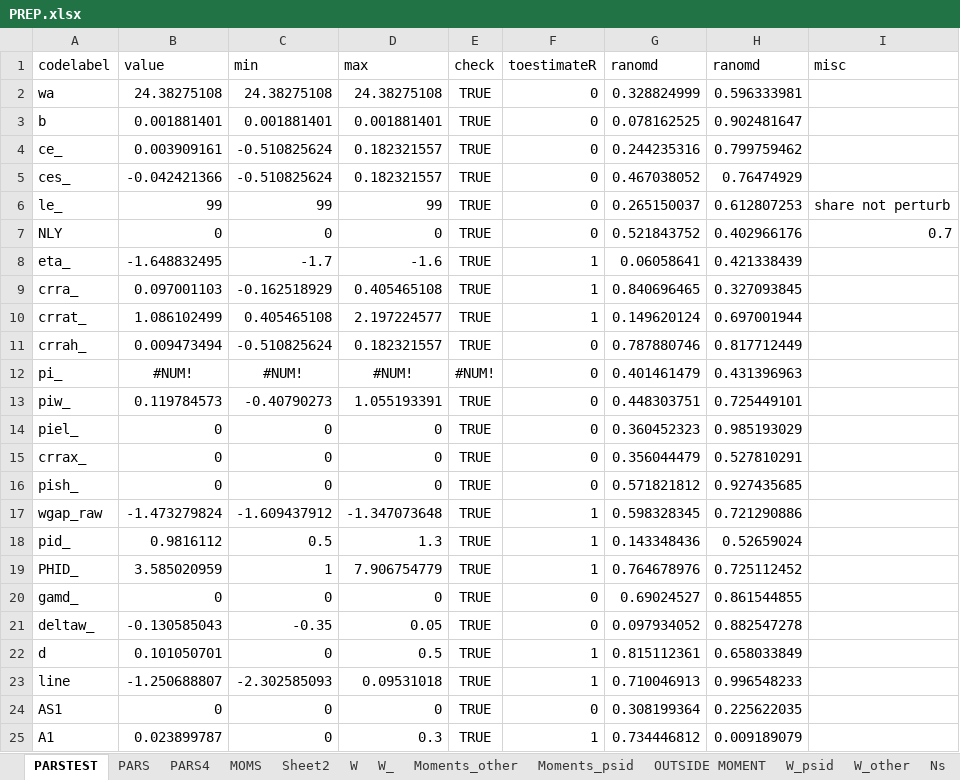
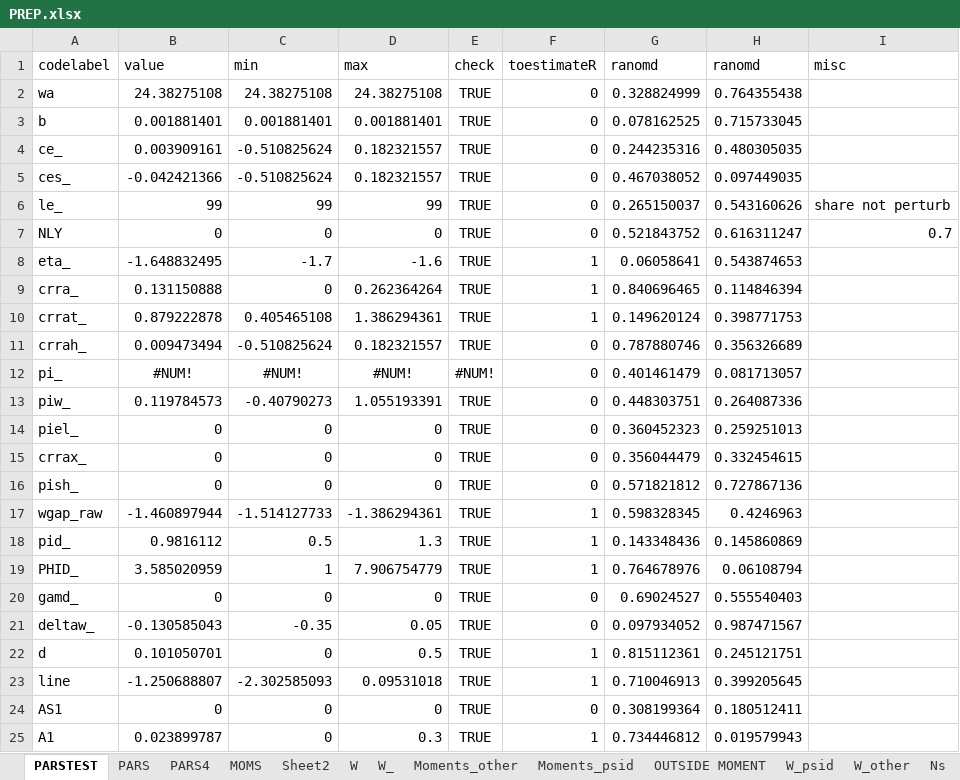
Before and after one commit to tranosov/JMP, an Excel workbook: input/PREP.xlsx, sheet PARSTEST, drawn as a sheet; only a part is shown; values as stored, in another font and other column widths than the file's, no borders; the diff covers the shown part only; the diff names each change by its address in the sheet, - before the commit and + after, or states it on an @@ line.

Commit message:
prep
adjusting lam and wgap 0s so that hours are solvable

```diff
--- a/input/PREP.xlsx (sheet PARSTEST)
+++ b/input/PREP.xlsx (sheet PARSTEST)
-H2 (ranomd): 0.596333981
+H2 (ranomd): 0.764355438
-H3 (ranomd): 0.902481647
+H3 (ranomd): 0.715733045
-H4 (ranomd): 0.799759462
+H4 (ranomd): 0.480305035
-H5 (ranomd): 0.76474929
+H5 (ranomd): 0.097449035
-H6 (ranomd): 0.612807253
+H6 (ranomd): 0.543160626
-H7 (ranomd): 0.402966176
+H7 (ranomd): 0.616311247
-H8 (ranomd): 0.421338439
+H8 (ranomd): 0.543874653
-B9 (value): 0.097001103
+B9 (value): 0.131150888
-C9 (min): -0.162518929
+C9 (min): 0
-D9 (max): 0.405465108
+D9 (max): 0.262364264
-H9 (ranomd): 0.327093845
+H9 (ranomd): 0.114846394
-B10 (value): 1.086102499
+B10 (value): 0.879222878
-D10 (max): 2.197224577
+D10 (max): 1.386294361
-H10 (ranomd): 0.697001944
+H10 (ranomd): 0.398771753
-H11 (ranomd): 0.817712449
+H11 (ranomd): 0.356326689
-H12 (ranomd): 0.431396963
+H12 (ranomd): 0.081713057
-H13 (ranomd): 0.725449101
+H13 (ranomd): 0.264087336
-H14 (ranomd): 0.985193029
+H14 (ranomd): 0.259251013
-H15 (ranomd): 0.527810291
+H15 (ranomd): 0.332454615
-H16 (ranomd): 0.927435685
+H16 (ranomd): 0.727867136
-B17 (value): -1.473279824
+B17 (value): -1.460897944
-C17 (min): -1.609437912
+C17 (min): -1.514127733
-D17 (max): -1.347073648
+D17 (max): -1.386294361
-H17 (ranomd): 0.721290886
+H17 (ranomd): 0.4246963
-H18 (ranomd): 0.52659024
+H18 (ranomd): 0.145860869
-H19 (ranomd): 0.725112452
+H19 (ranomd): 0.06108794
-H20 (ranomd): 0.861544855
+H20 (ranomd): 0.555540403
-H21 (ranomd): 0.882547278
+H21 (ranomd): 0.987471567
-H22 (ranomd): 0.658033849
+H22 (ranomd): 0.245121751
-H23 (ranomd): 0.996548233
+H23 (ranomd): 0.399205645
-H24 (ranomd): 0.225622035
+H24 (ranomd): 0.180512411
-H25 (ranomd): 0.009189079
+H25 (ranomd): 0.019579943
```
Also changed, not shown: 29 edited cells elsewhere in this sheet, sheet PARS, 2 other files.
